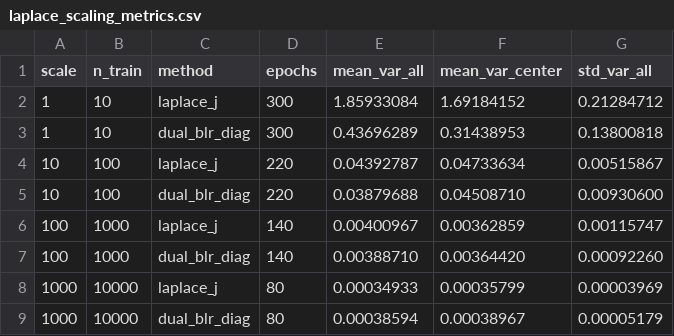
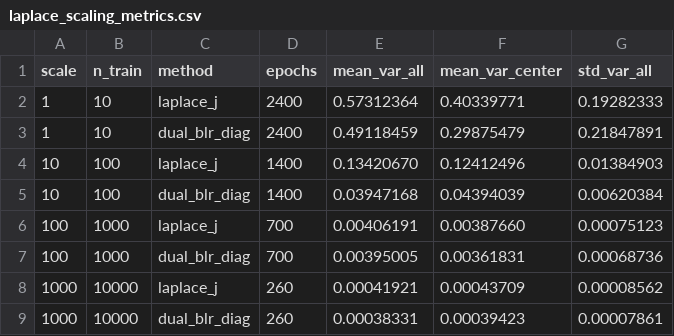
Before and after one commit to Farouc/dnn2gp, a CSV file: results/laplace_scaling_metrics.csv, drawn as a sheet.

Commit message:
variance scale exps

```diff
--- a/results/laplace_scaling_metrics.csv
+++ b/results/laplace_scaling_metrics.csv
@@ -1,9 +1,9 @@
 scale,n_train,method,epochs,mean_var_all,mean_var_center,std_var_all
-1,10,laplace_j,300,1.85933084,1.69184152,0.21284712
-1,10,dual_blr_diag,300,0.43696289,0.31438953,0.13800818
-10,100,laplace_j,220,0.04392787,0.04733634,0.00515867
-10,100,dual_blr_diag,220,0.03879688,0.04508710,0.00930600
-100,1000,laplace_j,140,0.00400967,0.00362859,0.00115747
-100,1000,dual_blr_diag,140,0.00388710,0.00364420,0.00092260
-1000,10000,laplace_j,80,0.00034933,0.00035799,0.00003969
-1000,10000,dual_blr_diag,80,0.00038594,0.00038967,0.00005179
+1,10,laplace_j,2400,0.57312364,0.40339771,0.19282333
+1,10,dual_blr_diag,2400,0.49118459,0.29875479,0.21847891
+10,100,laplace_j,1400,0.13420670,0.12412496,0.01384903
+10,100,dual_blr_diag,1400,0.03947168,0.04394039,0.00620384
+100,1000,laplace_j,700,0.00406191,0.00387660,0.00075123
+100,1000,dual_blr_diag,700,0.00395005,0.00361831,0.00068736
+1000,10000,laplace_j,260,0.00041921,0.00043709,0.00008562
+1000,10000,dual_blr_diag,260,0.00038331,0.00039423,0.00007861
```
Also changed, not shown: 3 other files.
